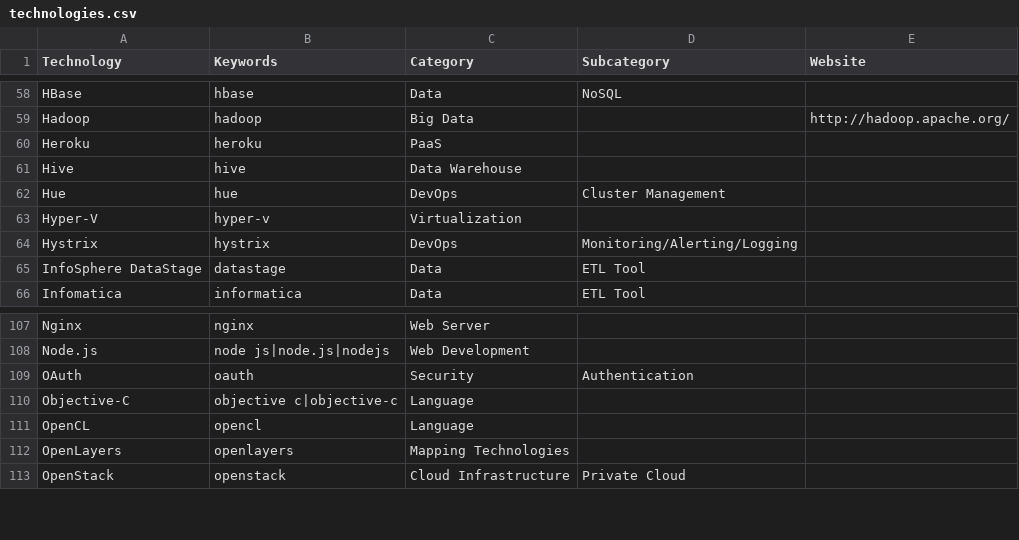
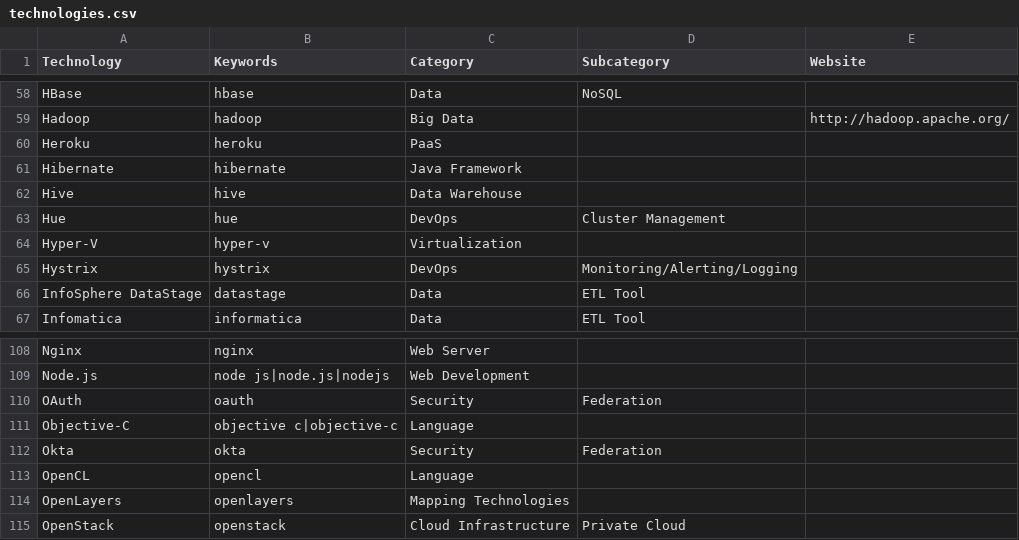
Before and after one commit to lorinchever/techreport, a CSV file: dictionaries/technologies.csv, drawn as a sheet; only a part is shown, gaps mark what is left out.

Commit message:
Added technologies

```diff
--- a/dictionaries/technologies.csv
+++ b/dictionaries/technologies.csv
@@ -60,2 +60,3 @@ Hadoop,hadoop,Big Data,,http://hadoop.apache.org/
 Heroku,heroku,PaaS,,
+Hibernate,hibernate,Java Framework,,
 Hive,hive,Data Warehouse,,
@@ -108,4 +109,5 @@ Nginx,nginx,Web Server,,
 Node.js,node js|node.js|nodejs,Web Development,,
-OAuth,oauth,Security,Authentication,
+OAuth,oauth,Security,Federation,
 Objective-C,objective c|objective-c,Language,,
+Okta,okta,Security,Federation,
 OpenCL,opencl,Language,,
```
